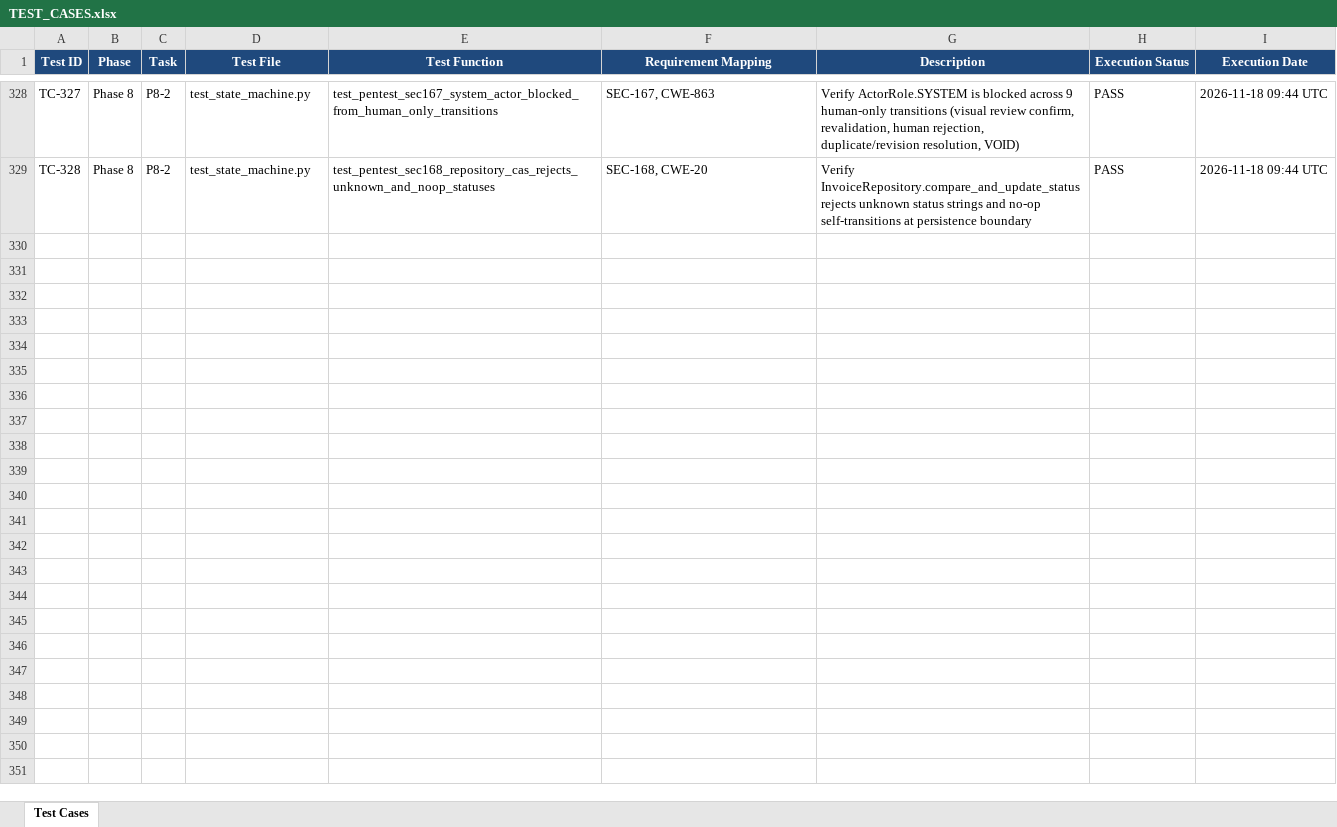
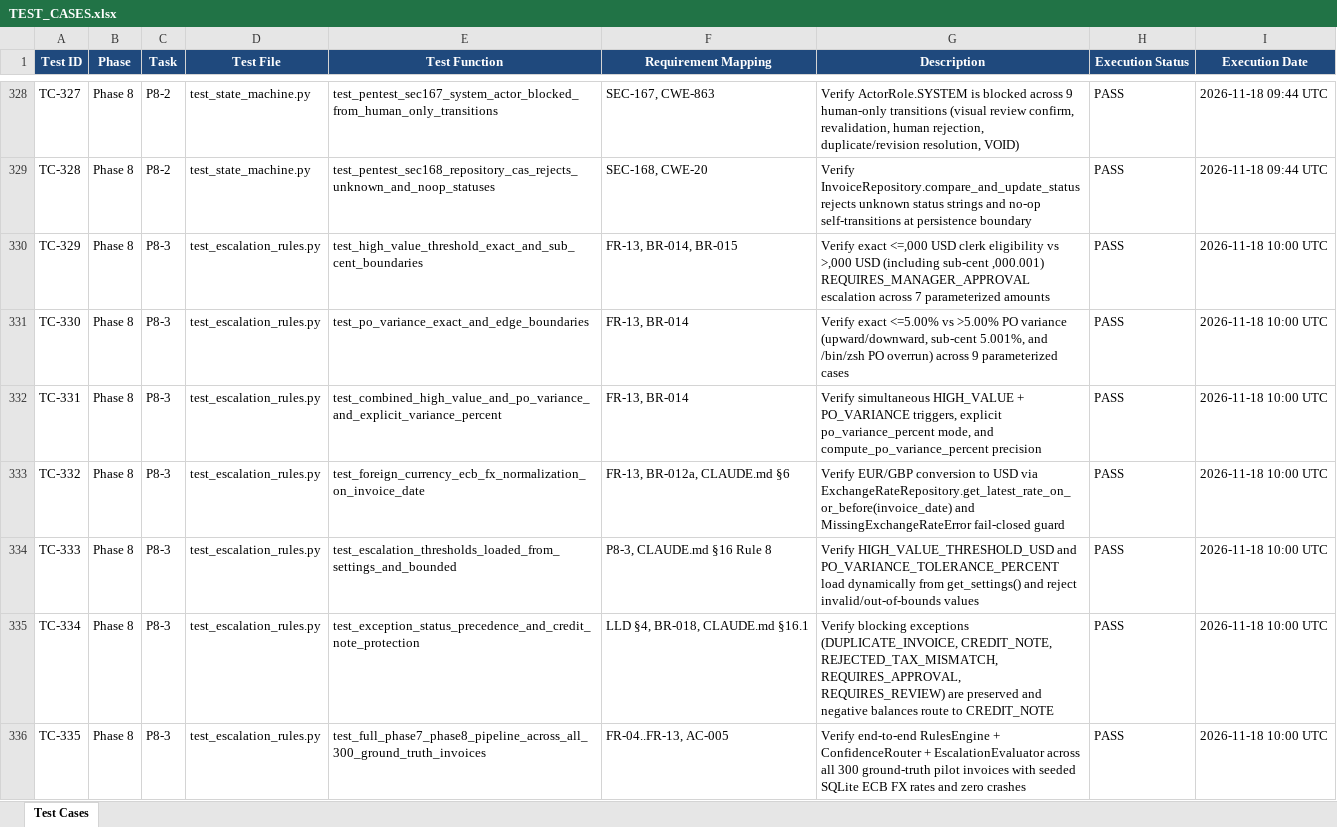
Before and after one commit to lokesh-repaka/enterprise-ap-invoice-automation, an Excel workbook: docs/TEST_CASES.xlsx, sheet Test Cases, drawn as a sheet; only a part is shown, gaps mark what is left out; values as stored, in another font and other column widths than the file's, no borders; the diff covers the shown part only; the diff names each change by its address in the sheet, - before the commit and + after, or states it on an @@ line.

Commit message:
feat(validation): implement P8-3 high-value and PO-variance escalation rules (FR-13)

```diff
--- a/docs/TEST_CASES.xlsx (sheet Test Cases)
+++ b/docs/TEST_CASES.xlsx (sheet Test Cases)
+row 330: TC-329 | Phase 8 | P8-3 | test_escalation_rules.py | test_high_value_threshold_exact_and_sub_cent_boundaries | FR-13, BR-014, BR-015 | Verify exact <=,000 USD clerk eligibility vs >,000 USD (including sub-cent ,000.001) REQUIRES_MANAGER_APPROVAL escalation across 7 parameterized amounts | PASS | 2026-11-18 10:00 UTC
+row 331: TC-330 | Phase 8 | P8-3 | test_escalation_rules.py | test_po_variance_exact_and_edge_boundaries | FR-13, BR-014 | Verify exact <=5.00% vs >5.00% PO variance (upward/downward, sub-cent 5.001%, and /bin/zsh PO overrun) across 9 parameterized cases | PASS | 2026-11-18 10:00 UTC
+row 332: TC-331 | Phase 8 | P8-3 | test_escalation_rules.py | test_combined_high_value_and_po_variance_and_explicit_variance_percent | FR-13, BR-014 | Verify simultaneous HIGH_VALUE + PO_VARIANCE triggers, explicit po_variance_percent mode, and compute_po_variance_percent precision | PASS | 2026-11-18 10:00 UTC
+row 333: TC-332 | Phase 8 | P8-3 | test_escalation_rules.py | test_foreign_currency_ecb_fx_normalization_on_invoice_date | FR-13, BR-012a, CLAUDE.md §6 | Verify EUR/GBP conversion to USD via ExchangeRateRepository.get_latest_rate_on_or_before(invoice_date) and MissingExchangeRateError fail-closed guard | PASS | 2026-11-18 10:00 UTC
+row 334: TC-333 | Phase 8 | P8-3 | test_escalation_rules.py | test_escalation_thresholds_loaded_from_settings_and_bounded | P8-3, CLAUDE.md §16 Rule 8 | Verify HIGH_VALUE_THRESHOLD_USD and PO_VARIANCE_TOLERANCE_PERCENT load dynamically from get_settings() and reject invalid/out-of-bounds values | PASS | 2026-11-18 10:00 UTC
+row 335: TC-334 | Phase 8 | P8-3 | test_escalation_rules.py | test_exception_status_precedence_and_credit_note_protection | LLD §4, BR-018, CLAUDE.md §16.1 | Verify blocking exceptions (DUPLICATE_INVOICE, CREDIT_NOTE, REJECTED_TAX_MISMATCH, REQUIRES_APPROVAL, REQUIRES_REVIEW) are preserved and negative balances route to CREDIT_NOTE | PASS | 2026-11-18 10:00 UTC
+row 336: TC-335 | Phase 8 | P8-3 | test_escalation_rules.py | test_full_phase7_phase8_pipeline_across_all_300_ground_truth_invoices | FR-04..FR-13, AC-005 | Verify end-to-end RulesEngine + ConfidenceRouter + EscalationEvaluator across all 300 ground-truth pilot invoices with seeded SQLite ECB FX rates and zero crashes | PASS | 2026-11-18 10:00 UTC
```
Also changed, not shown: 6 added rows elsewhere in this sheet, docs/SECURITY_VULNERABILITIES.xlsx, 6 other files.
